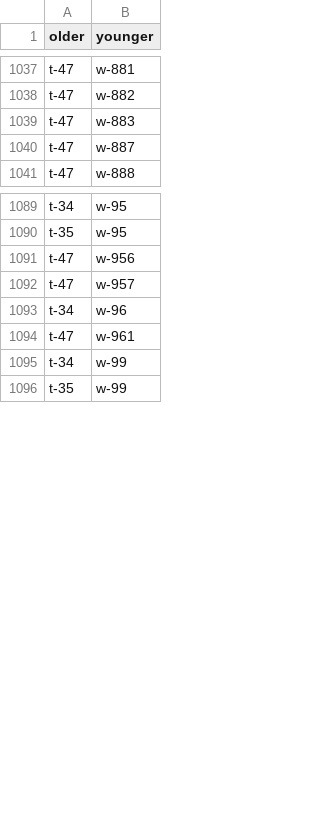
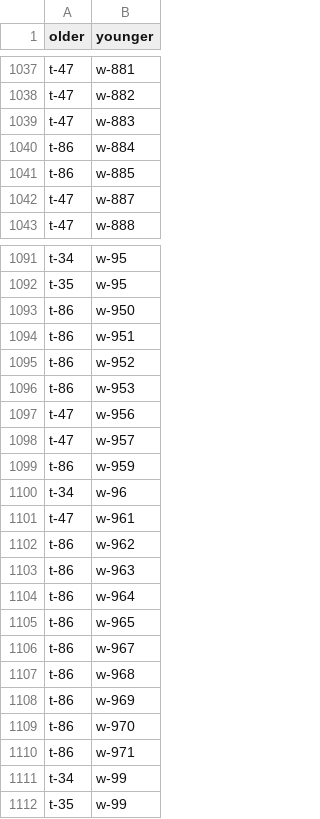
Before and after one commit to tsdye/lkfs-nantes, a CSV file: csv/lkfs-edges.csv, drawn as a sheet; only a part is shown, gaps mark what is left out; the diff names each change by its address in the sheet, - before the commit and + after, or states it on an @@ line.

```diff
--- a/csv/lkfs-edges.csv
+++ b/csv/lkfs-edges.csv
+row 1040: t-86 | w-884
+row 1041: t-86 | w-885
+row 1093: t-86 | w-950
+row 1094: t-86 | w-951
+row 1095: t-86 | w-952
+row 1096: t-86 | w-953
+row 1099: t-86 | w-959
+row 1102: t-86 | w-962
+row 1103: t-86 | w-963
+row 1104: t-86 | w-964
+row 1105: t-86 | w-965
+row 1106: t-86 | w-967
+row 1107: t-86 | w-968
+row 1108: t-86 | w-969
+row 1109: t-86 | w-970
+row 1110: t-86 | w-971
```
Also changed, not shown: levels.csv, 4 other files.
